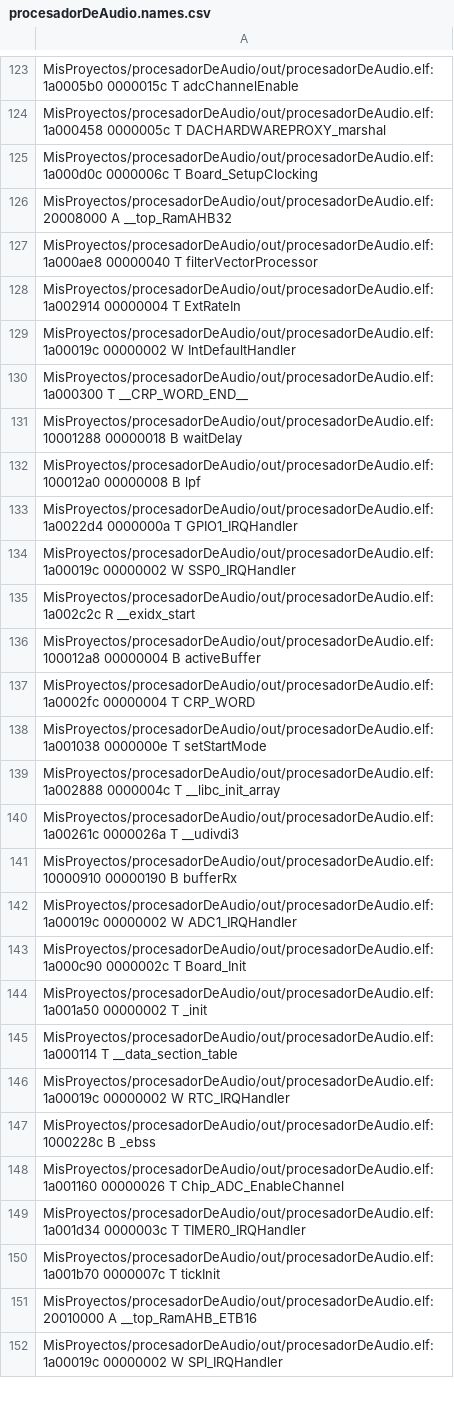
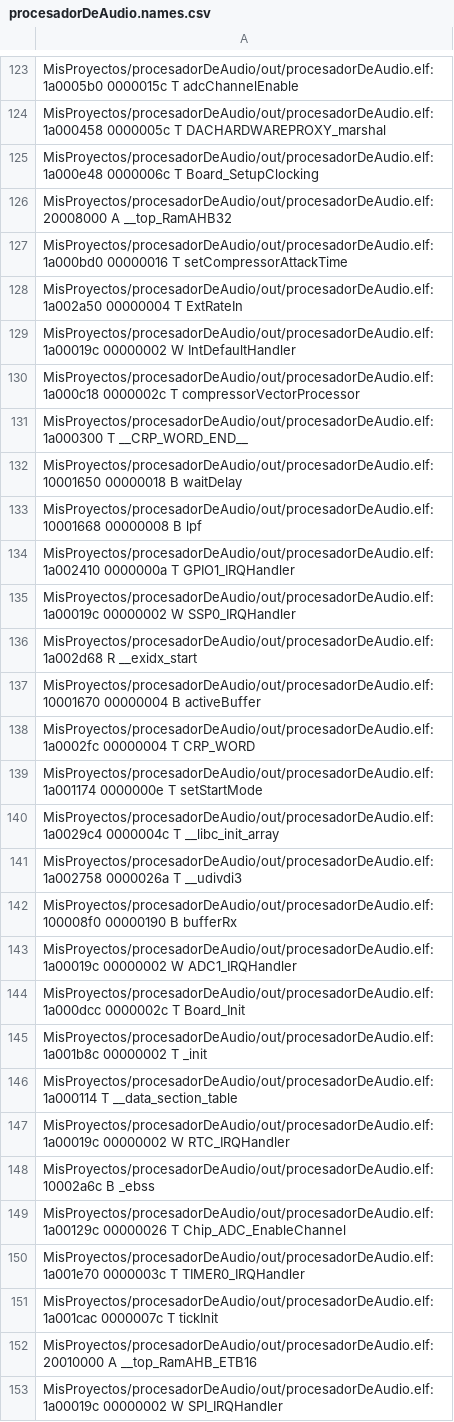
Before and after one commit to gastonvallasciani/procesadorDeAudio, a CSV file: out/procesadorDeAudio.names.csv, drawn as a sheet; only a part is shown, gaps mark what is left out; the diff covers the shown part only.

Commit message:
Se actualiza el branch developCompressorOffline falta debuggear

```diff
--- a/out/procesadorDeAudio.names.csv
+++ b/out/procesadorDeAudio.names.csv
@@ -124,28 +124,29 @@ MisProyectos/procesadorDeAudio/out/procesadorDeAudio.elf:1a0005b0 0000015c T adc
 MisProyectos/procesadorDeAudio/out/procesadorDeAudio.elf:1a000458 0000005c T DACHARDWAREPROXY_marshal
-MisProyectos/procesadorDeAudio/out/procesadorDeAudio.elf:1a000d0c 0000006c T Board_SetupClocking
+MisProyectos/procesadorDeAudio/out/procesadorDeAudio.elf:1a000e48 0000006c T Board_SetupClocking
 MisProyectos/procesadorDeAudio/out/procesadorDeAudio.elf:20008000 A __top_RamAHB32
-MisProyectos/procesadorDeAudio/out/procesadorDeAudio.elf:1a000ae8 00000040 T filterVectorProcessor
-MisProyectos/procesadorDeAudio/out/procesadorDeAudio.elf:1a002914 00000004 T ExtRateIn
+MisProyectos/procesadorDeAudio/out/procesadorDeAudio.elf:1a000bd0 00000016 T setCompressorAttackTime
+MisProyectos/procesadorDeAudio/out/procesadorDeAudio.elf:1a002a50 00000004 T ExtRateIn
 MisProyectos/procesadorDeAudio/out/procesadorDeAudio.elf:1a00019c 00000002 W IntDefaultHandler
+MisProyectos/procesadorDeAudio/out/procesadorDeAudio.elf:1a000c18 0000002c T compressorVectorProcessor
 MisProyectos/procesadorDeAudio/out/procesadorDeAudio.elf:1a000300 T __CRP_WORD_END__
-MisProyectos/procesadorDeAudio/out/procesadorDeAudio.elf:10001288 00000018 B waitDelay
-MisProyectos/procesadorDeAudio/out/procesadorDeAudio.elf:100012a0 00000008 B lpf
-MisProyectos/procesadorDeAudio/out/procesadorDeAudio.elf:1a0022d4 0000000a T GPIO1_IRQHandler
+MisProyectos/procesadorDeAudio/out/procesadorDeAudio.elf:10001650 00000018 B waitDelay
+MisProyectos/procesadorDeAudio/out/procesadorDeAudio.elf:10001668 00000008 B lpf
+MisProyectos/procesadorDeAudio/out/procesadorDeAudio.elf:1a002410 0000000a T GPIO1_IRQHandler
 MisProyectos/procesadorDeAudio/out/procesadorDeAudio.elf:1a00019c 00000002 W SSP0_IRQHandler
-MisProyectos/procesadorDeAudio/out/procesadorDeAudio.elf:1a002c2c R __exidx_start
-MisProyectos/procesadorDeAudio/out/procesadorDeAudio.elf:100012a8 00000004 B activeBuffer
+MisProyectos/procesadorDeAudio/out/procesadorDeAudio.elf:1a002d68 R __exidx_start
+MisProyectos/procesadorDeAudio/out/procesadorDeAudio.elf:10001670 00000004 B activeBuffer
 MisProyectos/procesadorDeAudio/out/procesadorDeAudio.elf:1a0002fc 00000004 T CRP_WORD
-MisProyectos/procesadorDeAudio/out/procesadorDeAudio.elf:1a001038 0000000e T setStartMode
-MisProyectos/procesadorDeAudio/out/procesadorDeAudio.elf:1a002888 0000004c T __libc_init_array
-MisProyectos/procesadorDeAudio/out/procesadorDeAudio.elf:1a00261c 0000026a T __udivdi3
-MisProyectos/procesadorDeAudio/out/procesadorDeAudio.elf:10000910 00000190 B bufferRx
+MisProyectos/procesadorDeAudio/out/procesadorDeAudio.elf:1a001174 0000000e T setStartMode
+MisProyectos/procesadorDeAudio/out/procesadorDeAudio.elf:1a0029c4 0000004c T __libc_init_array
+MisProyectos/procesadorDeAudio/out/procesadorDeAudio.elf:1a002758 0000026a T __udivdi3
+MisProyectos/procesadorDeAudio/out/procesadorDeAudio.elf:100008f0 00000190 B bufferRx
 MisProyectos/procesadorDeAudio/out/procesadorDeAudio.elf:1a00019c 00000002 W ADC1_IRQHandler
-MisProyectos/procesadorDeAudio/out/procesadorDeAudio.elf:1a000c90 0000002c T Board_Init
-MisProyectos/procesadorDeAudio/out/procesadorDeAudio.elf:1a001a50 00000002 T _init
+MisProyectos/procesadorDeAudio/out/procesadorDeAudio.elf:1a000dcc 0000002c T Board_Init
+MisProyectos/procesadorDeAudio/out/procesadorDeAudio.elf:1a001b8c 00000002 T _init
 MisProyectos/procesadorDeAudio/out/procesadorDeAudio.elf:1a000114 T __data_section_table
 MisProyectos/procesadorDeAudio/out/procesadorDeAudio.elf:1a00019c 00000002 W RTC_IRQHandler
-MisProyectos/procesadorDeAudio/out/procesadorDeAudio.elf:1000228c B _ebss
-MisProyectos/procesadorDeAudio/out/procesadorDeAudio.elf:1a001160 00000026 T Chip_ADC_EnableChannel
-MisProyectos/procesadorDeAudio/out/procesadorDeAudio.elf:1a001d34 0000003c T TIMER0_IRQHandler
-MisProyectos/procesadorDeAudio/out/procesadorDeAudio.elf:1a001b70 0000007c T tickInit
+MisProyectos/procesadorDeAudio/out/procesadorDeAudio.elf:10002a6c B _ebss
+MisProyectos/procesadorDeAudio/out/procesadorDeAudio.elf:1a00129c 00000026 T Chip_ADC_EnableChannel
+MisProyectos/procesadorDeAudio/out/procesadorDeAudio.elf:1a001e70 0000003c T TIMER0_IRQHandler
+MisProyectos/procesadorDeAudio/out/procesadorDeAudio.elf:1a001cac 0000007c T tickInit
 MisProyectos/procesadorDeAudio/out/procesadorDeAudio.elf:20010000 A __top_RamAHB_ETB16
```
Also changed, not shown: 13 added rows, 5 removed rows and 146 edited cells elsewhere in this file, 9 other files.
